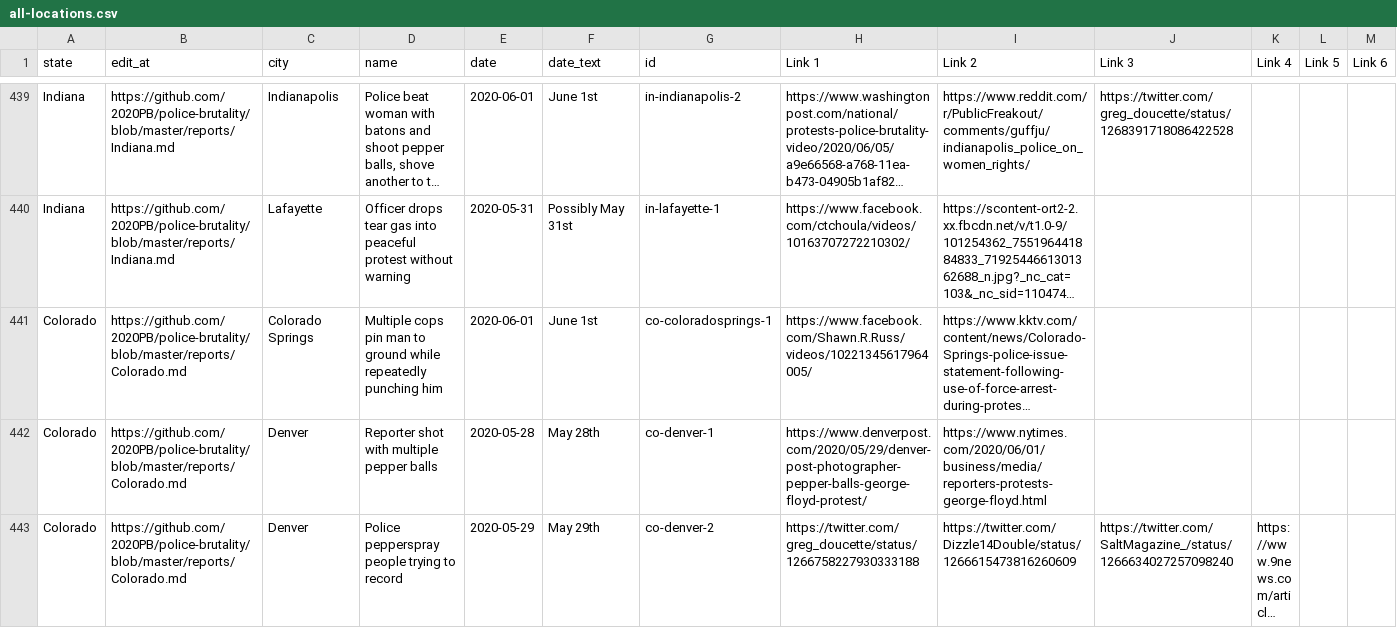
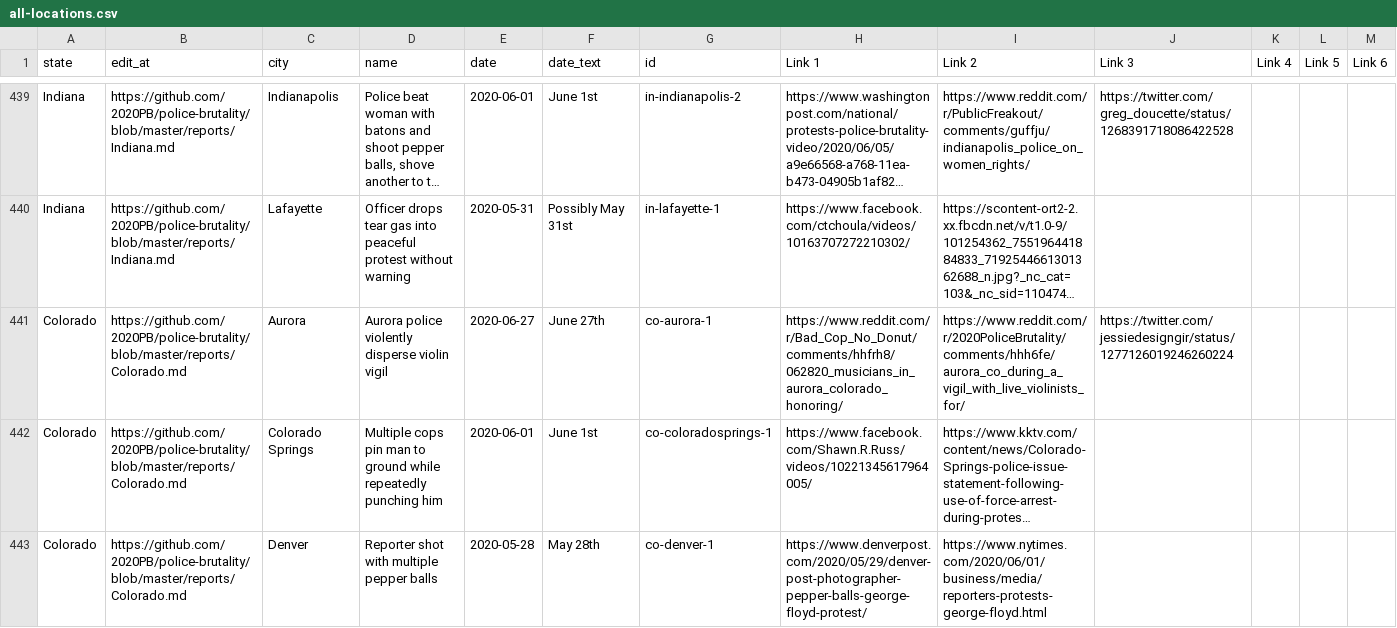
Before and after one commit to MikeYEG/police-brutality, a CSV file: all-locations.csv, drawn as a sheet; only a part is shown, gaps mark what is left out; the shorter side is filled out with more unchanged rows; long unchanged cells end in …; rows hold the shown columns only; the diff names each change by its address in the sheet, - before the commit and + after, or states it on an @@ line.

```diff
--- a/all-locations.csv
+++ b/all-locations.csv
+row 441: Colorado | https://github.com/2020PB/police-brutality/blob/master/reports/Colorado.md | Aurora | Aurora police violently disperse violin vigil | 2020-06-27 | June 27th | co-aurora-1 | https://www.reddit.com/r/Bad_Cop_No_Donut/comments/hhfrh8/062820_musicians_in_aurora_colorado_honoring/ | https://www.reddit.com/r/2020PoliceBrutality/comments/hhh6fe/aurora_co_during_a_vigil_with_live_violinists_for/ | https://twitter.com/jessiedesigngir/status/1277126019246260224
```
Also changed, not shown: 3 other files.
